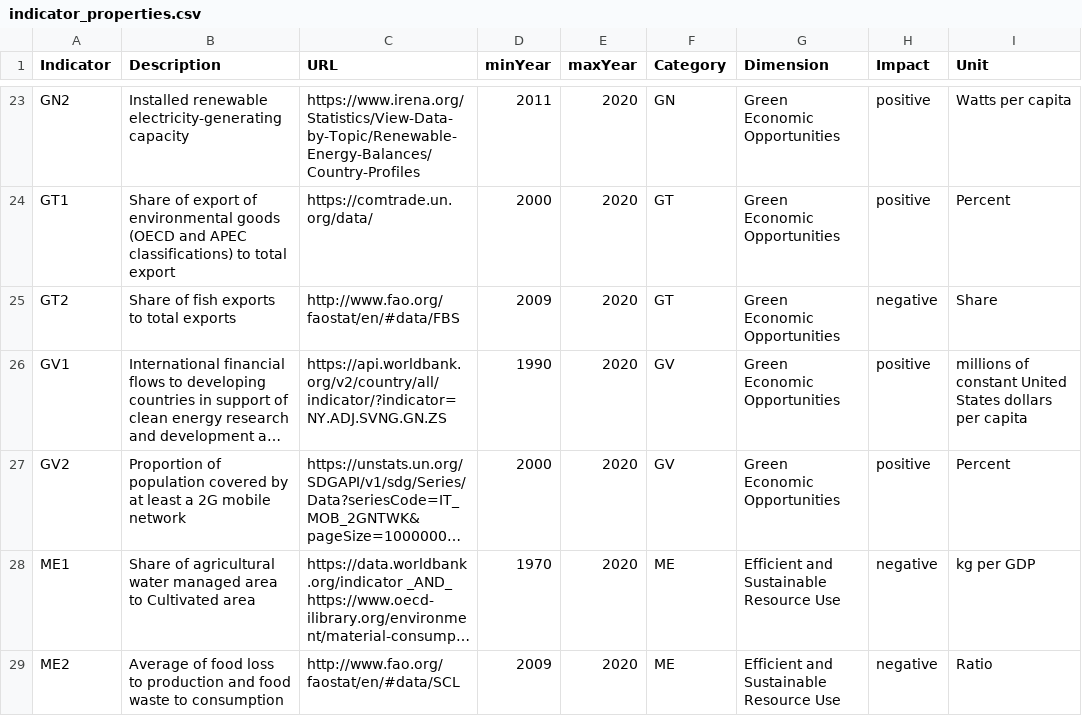
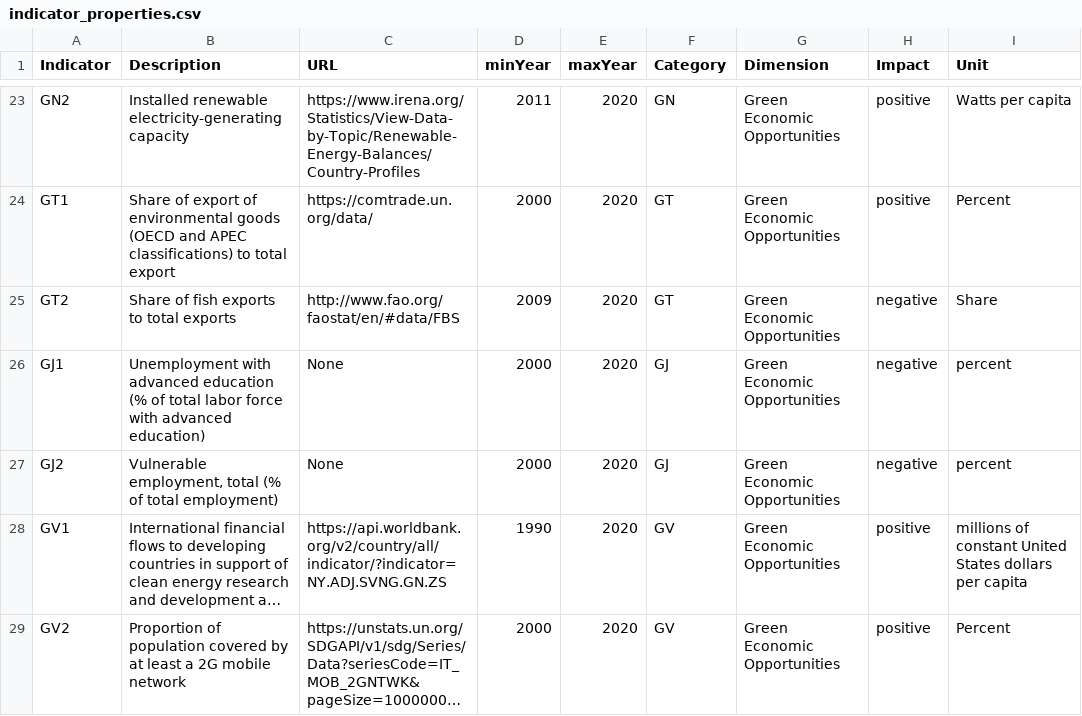
Before and after one commit to simonzabrocki/SimulationDashboard, a CSV file: data/indicators/indicator_properties.csv, drawn as a sheet; only a part is shown, gaps mark what is left out; the shorter side is filled out with more unchanged rows; long unchanged cells end in …; the diff names each change by its address in the sheet, - before the commit and + after, or states it on an @@ line.

Commit message:
update with newer data

```diff
--- a/data/indicators/indicator_properties.csv
+++ b/data/indicators/indicator_properties.csv
+row 26: GJ1 | Unemployment with advanced education (% of total labor force with advanced education) | None | 2000 | 2020 | GJ | Green Economic Opportunities | negative | percent
+row 27: GJ2 | Vulnerable employment, total (% of total employment) | None | 2000 | 2020 | GJ | Green Economic Opportunities | negative | percent
```
Also changed, not shown: 3 other files.
